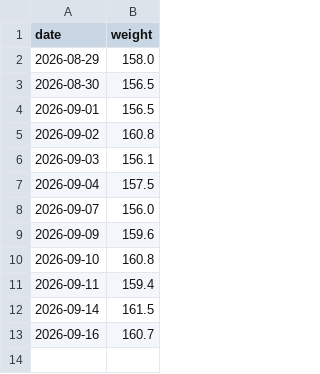
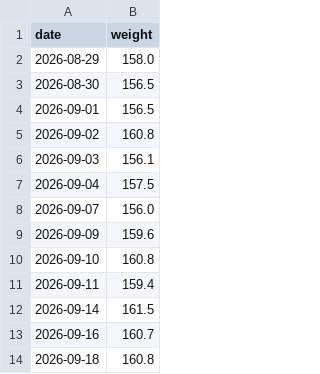
Before and after one commit to lcvaleski/bulkwatch, a CSV file: data/logan_weight.csv, drawn as a sheet; the diff names each change by its address in the sheet, - before the commit and + after, or states it on an @@ line.

```diff
--- a/data/logan_weight.csv
+++ b/data/logan_weight.csv
+row 14: 2026-09-18 | 160.8
```
Also changed, not shown: 1 other file.
